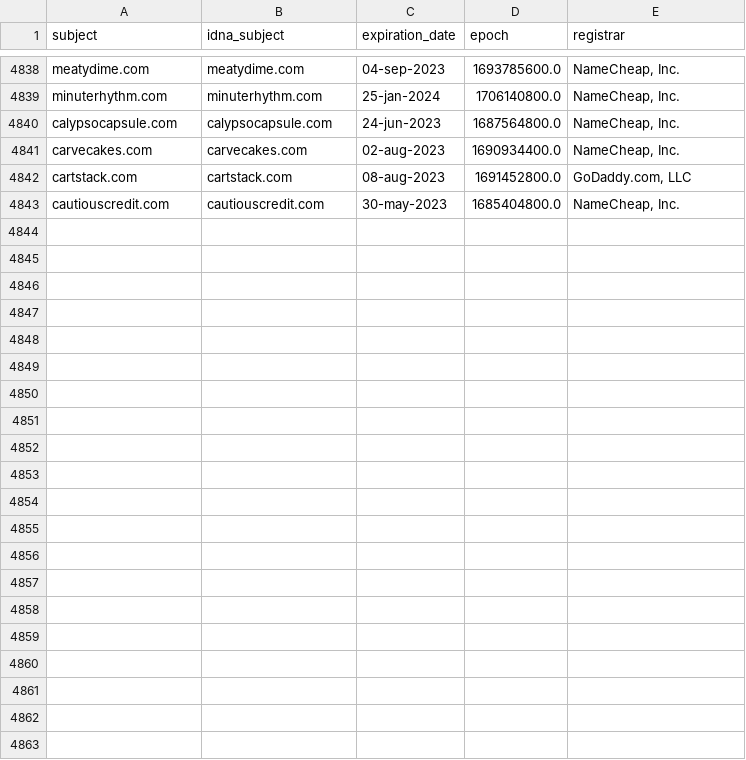
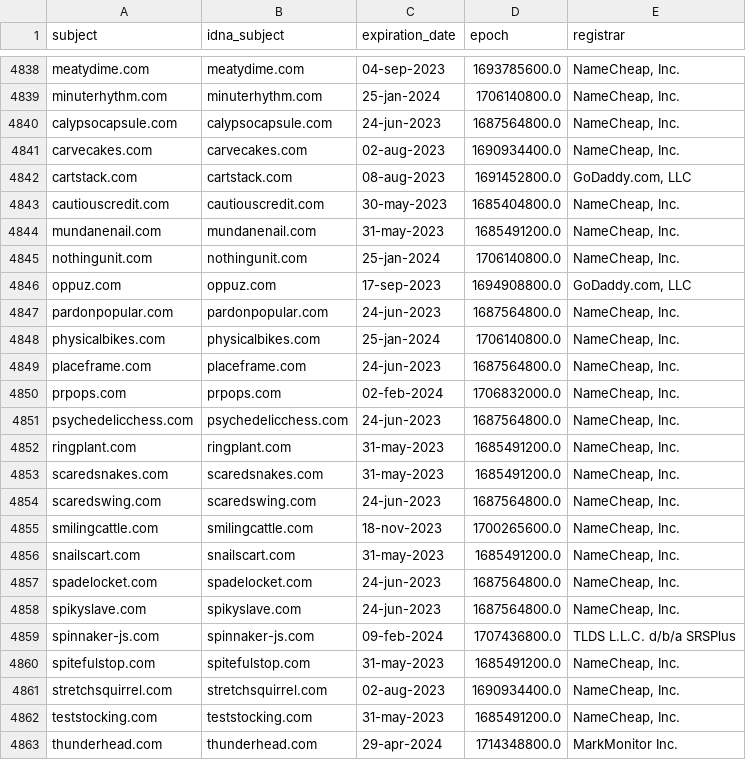
Before and after one commit to dead-hosts/hosts_web_yoyo.org, a CSV file: .pyfunceble/whois.csv, drawn as a sheet; only a part is shown, gaps mark what is left out.

```diff
--- a/.pyfunceble/whois.csv
+++ b/.pyfunceble/whois.csv
@@ -4843 +4843,21 @@ cartstack.com,cartstack.com,08-aug-2023,1691452800.0,"GoDaddy.com, LLC"
 cautiouscredit.com,cautiouscredit.com,30-may-2023,1685404800.0,"NameCheap, Inc."
+mundanenail.com,mundanenail.com,31-may-2023,1685491200.0,"NameCheap, Inc."
+nothingunit.com,nothingunit.com,25-jan-2024,1706140800.0,"NameCheap, Inc."
+oppuz.com,oppuz.com,17-sep-2023,1694908800.0,"GoDaddy.com, LLC"
+pardonpopular.com,pardonpopular.com,24-jun-2023,1687564800.0,"NameCheap, Inc."
+physicalbikes.com,physicalbikes.com,25-jan-2024,1706140800.0,"NameCheap, Inc."
+placeframe.com,placeframe.com,24-jun-2023,1687564800.0,"NameCheap, Inc."
+prpops.com,prpops.com,02-feb-2024,1706832000.0,"NameCheap, Inc."
+psychedelicchess.com,psychedelicchess.com,24-jun-2023,1687564800.0,"NameCheap, Inc."
+ringplant.com,ringplant.com,31-may-2023,1685491200.0,"NameCheap, Inc."
+scaredsnakes.com,scaredsnakes.com,31-may-2023,1685491200.0,"NameCheap, Inc."
+scaredswing.com,scaredswing.com,24-jun-2023,1687564800.0,"NameCheap, Inc."
+smilingcattle.com,smilingcattle.com,18-nov-2023,1700265600.0,"NameCheap, Inc."
+snailscart.com,snailscart.com,31-may-2023,1685491200.0,"NameCheap, Inc."
+spadelocket.com,spadelocket.com,24-jun-2023,1687564800.0,"NameCheap, Inc."
+spikyslave.com,spikyslave.com,24-jun-2023,1687564800.0,"NameCheap, Inc."
+spinnaker-js.com,spinnaker-js.com,09-feb-2024,1707436800.0,TLDS L.L.C. d/b/a SRSPlus
+spitefulstop.com,spitefulstop.com,31-may-2023,1685491200.0,"NameCheap, Inc."
+stretchsquirrel.com,stretchsquirrel.com,02-aug-2023,1690934400.0,"NameCheap, Inc."
+teststocking.com,teststocking.com,31-may-2023,1685491200.0,"NameCheap, Inc."
+thunderhead.com,thunderhead.com,29-apr-2024,1714348800.0,MarkMonitor Inc.
```
Also changed, not shown: .pyfunceble/inactive.csv, 14 other files.
